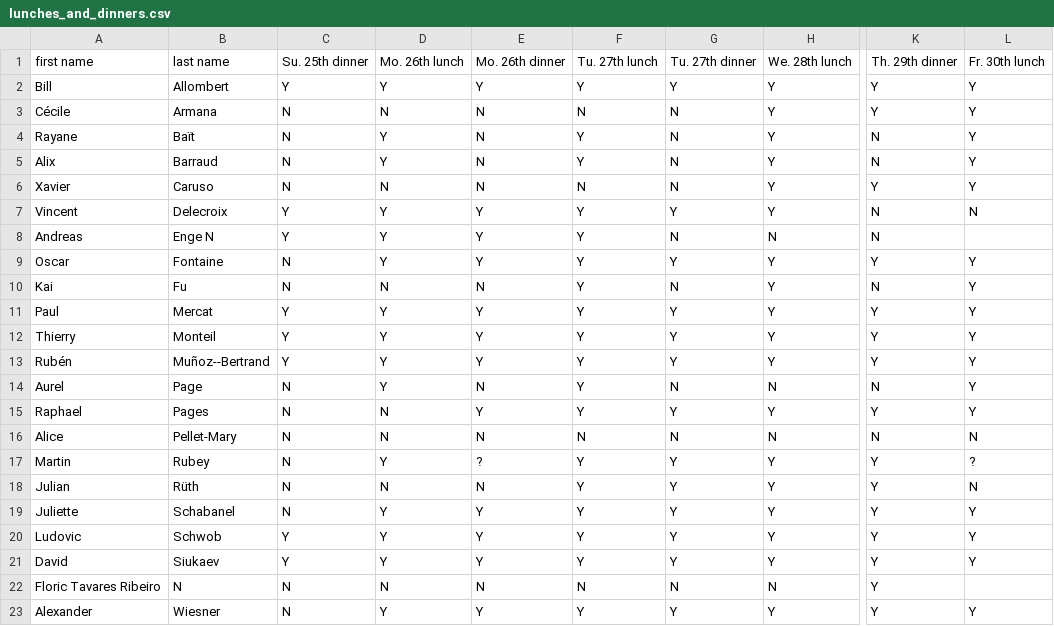
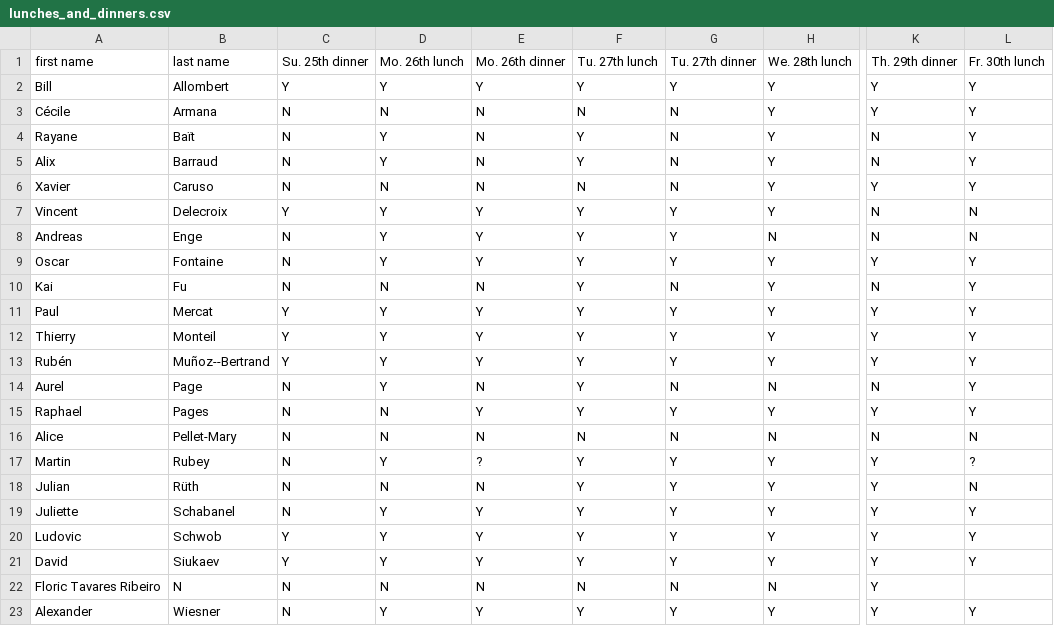
Before and after one commit to videlec/days130, a CSV file: organization/lunches_and_dinners.csv, drawn as a sheet; only a part is shown, gaps mark what is left out; the diff names each change by its address in the sheet, - before the commit and + after, or states it on an @@ line.

Commit message:
fix lunches_and_dinners.csv

```diff
--- a/organization/lunches_and_dinners.csv
+++ b/organization/lunches_and_dinners.csv
-B8: Enge N
+B8: Enge
-C8: Y
+C8: N
-G8: N
+G8: Y
-L8: (empty)
+L8: N
```
